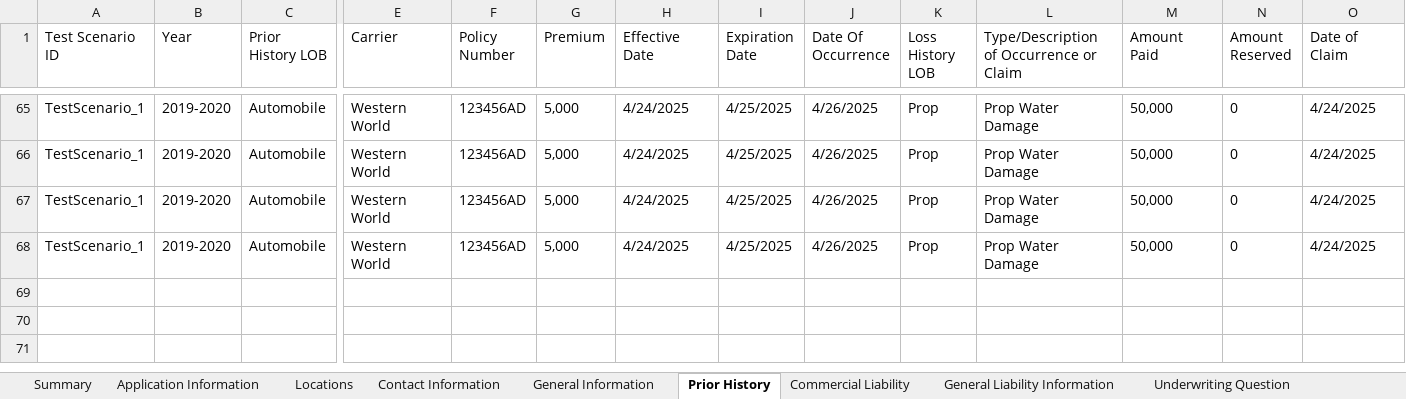
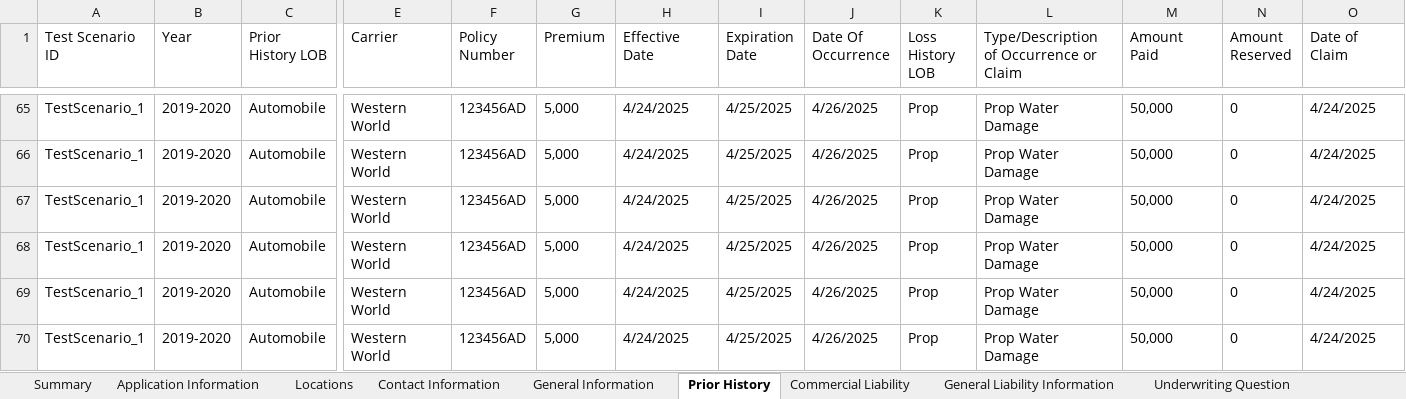
Before and after one commit to KMG-2365/Aqagencii-Automation, an Excel workbook: AgencyAQEndToEndAutomationAR/Output/Output.xlsx, sheet Prior History, drawn as a sheet; only a part is shown, gaps mark what is left out; values as stored, in another font and other column widths than the file's, no borders; rows hold the shown columns only; the diff names each change by its address in the sheet, - before the commit and + after, or states it on an @@ line.

```diff
--- a/AgencyAQEndToEndAutomationAR/Output/Output.xlsx (sheet Prior History)
+++ b/AgencyAQEndToEndAutomationAR/Output/Output.xlsx (sheet Prior History)
+row 69: TestScenario_1 | 2019-2020 | Automobile | Western World | 123456AD | 5,000 | 4/24/2025 | 4/25/2025 | 4/26/2025 | Prop | Prop Water Damage | 50,000 | 0 | 4/24/2025
+row 70: TestScenario_1 | 2019-2020 | Automobile | Western World | 123456AD | 5,000 | 4/24/2025 | 4/25/2025 | 4/26/2025 | Prop | Prop Water Damage | 50,000 | 0 | 4/24/2025
```
Also changed, not shown: sheet Commercial Liability, sheet Contact Information, sheet General Liability Information, sheet Application Information, sheet General Information, sheet Locations, 57 other files.
